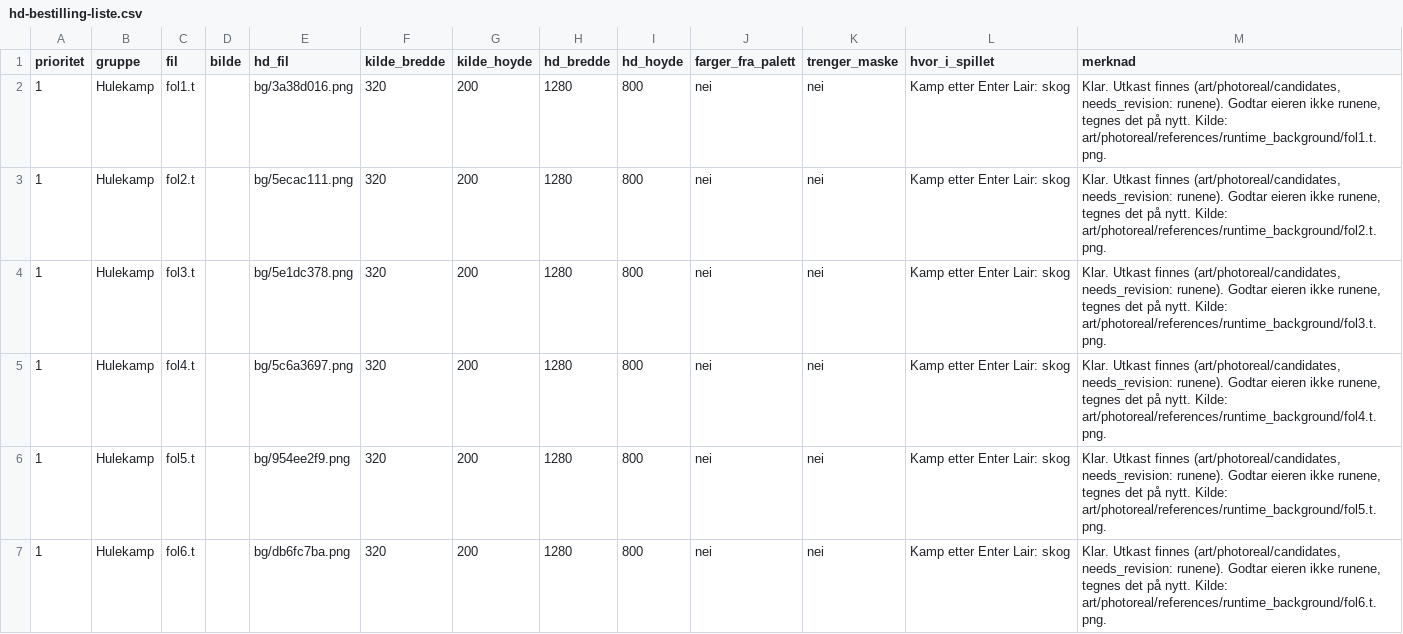
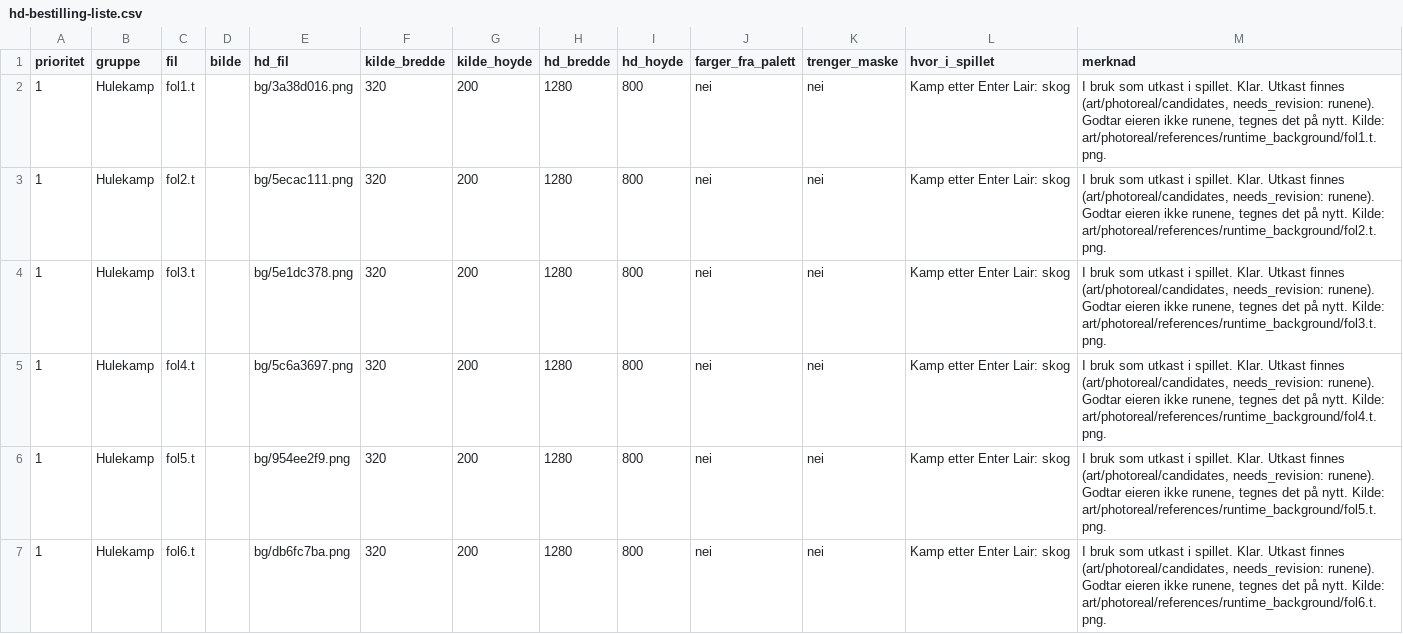
Before and after one commit to Tombonator3000/MOONSTONE, a CSV file: docs/hd-bestilling-liste.csv, drawn as a sheet; only a part is shown; the diff covers the shown part only.

```diff
--- a/docs/hd-bestilling-liste.csv
+++ b/docs/hd-bestilling-liste.csv
@@ -1,7 +1,7 @@
 prioritet;gruppe;fil;bilde;hd_fil;kilde_bredde;kilde_hoyde;hd_bredde;hd_hoyde;farger_fra_palett;trenger_maske;hvor_i_spillet;merknad
-1;Hulekamp;fol1.t;;bg/3a38d016.png;320;200;1280;800;nei;nei;Kamp etter Enter Lair: skog;Klar. Utkast finnes (art/photoreal/candidates, needs_revision: runene). Godtar eieren ikke runene, tegnes det på nytt. Kilde: art/photoreal/references/runtime_background/fol1.t.png.
-1;Hulekamp;fol2.t;;bg/5ecac111.png;320;200;1280;800;nei;nei;Kamp etter Enter Lair: skog;Klar. Utkast finnes (art/photoreal/candidates, needs_revision: runene). Godtar eieren ikke runene, tegnes det på nytt. Kilde: art/photoreal/references/runtime_background/fol2.t.png.
-1;Hulekamp;fol3.t;;bg/5e1dc378.png;320;200;1280;800;nei;nei;Kamp etter Enter Lair: skog;Klar. Utkast finnes (art/photoreal/candidates, needs_revision: runene). Godtar eieren ikke runene, tegnes det på nytt. Kilde: art/photoreal/references/runtime_background/fol3.t.png.
-1;Hulekamp;fol4.t;;bg/5c6a3697.png;320;200;1280;800;nei;nei;Kamp etter Enter Lair: skog;Klar. Utkast finnes (art/photoreal/candidates, needs_revision: runene). Godtar eieren ikke runene, tegnes det på nytt. Kilde: art/photoreal/references/runtime_background/fol4.t.png.
-1;Hulekamp;fol5.t;;bg/954ee2f9.png;320;200;1280;800;nei;nei;Kamp etter Enter Lair: skog;Klar. Utkast finnes (art/photoreal/candidates, needs_revision: runene). Godtar eieren ikke runene, tegnes det på nytt. Kilde: art/photoreal/references/runtime_background/fol5.t.png.
-1;Hulekamp;fol6.t;;bg/db6fc7ba.png;320;200;1280;800;nei;nei;Kamp etter Enter Lair: skog;Klar. Utkast finnes (art/photoreal/candidates, needs_revision: runene). Godtar eieren ikke runene, tegnes det på nytt. Kilde: art/photoreal/references/runtime_background/fol6.t.png.
+1;Hulekamp;fol1.t;;bg/3a38d016.png;320;200;1280;800;nei;nei;Kamp etter Enter Lair: skog;I bruk som utkast i spillet. Klar. Utkast finnes (art/photoreal/candidates, needs_revision: runene). Godtar eieren ikke runene, tegnes det på nytt. Kilde: art/photoreal/references/runtime_background/fol1.t.png.
+1;Hulekamp;fol2.t;;bg/5ecac111.png;320;200;1280;800;nei;nei;Kamp etter Enter Lair: skog;I bruk som utkast i spillet. Klar. Utkast finnes (art/photoreal/candidates, needs_revision: runene). Godtar eieren ikke runene, tegnes det på nytt. Kilde: art/photoreal/references/runtime_background/fol2.t.png.
+1;Hulekamp;fol3.t;;bg/5e1dc378.png;320;200;1280;800;nei;nei;Kamp etter Enter Lair: skog;I bruk som utkast i spillet. Klar. Utkast finnes (art/photoreal/candidates, needs_revision: runene). Godtar eieren ikke runene, tegnes det på nytt. Kilde: art/photoreal/references/runtime_background/fol3.t.png.
+1;Hulekamp;fol4.t;;bg/5c6a3697.png;320;200;1280;800;nei;nei;Kamp etter Enter Lair: skog;I bruk som utkast i spillet. Klar. Utkast finnes (art/photoreal/candidates, needs_revision: runene). Godtar eieren ikke runene, tegnes det på nytt. Kilde: art/photoreal/references/runtime_background/fol4.t.png.
+1;Hulekamp;fol5.t;;bg/954ee2f9.png;320;200;1280;800;nei;nei;Kamp etter Enter Lair: skog;I bruk som utkast i spillet. Klar. Utkast finnes (art/photoreal/candidates, needs_revision: runene). Godtar eieren ikke runene, tegnes det på nytt. Kilde: art/photoreal/references/runtime_background/fol5.t.png.
+1;Hulekamp;fol6.t;;bg/db6fc7ba.png;320;200;1280;800;nei;nei;Kamp etter Enter Lair: skog;I bruk som utkast i spillet. Klar. Utkast finnes (art/photoreal/candidates, needs_revision: runene). Godtar eieren ikke runene, tegnes det på nytt. Kilde: art/photoreal/references/runtime_background/fol6.t.png.
```
Also changed, not shown: 22 edited cells elsewhere in this file, 1 other file.
